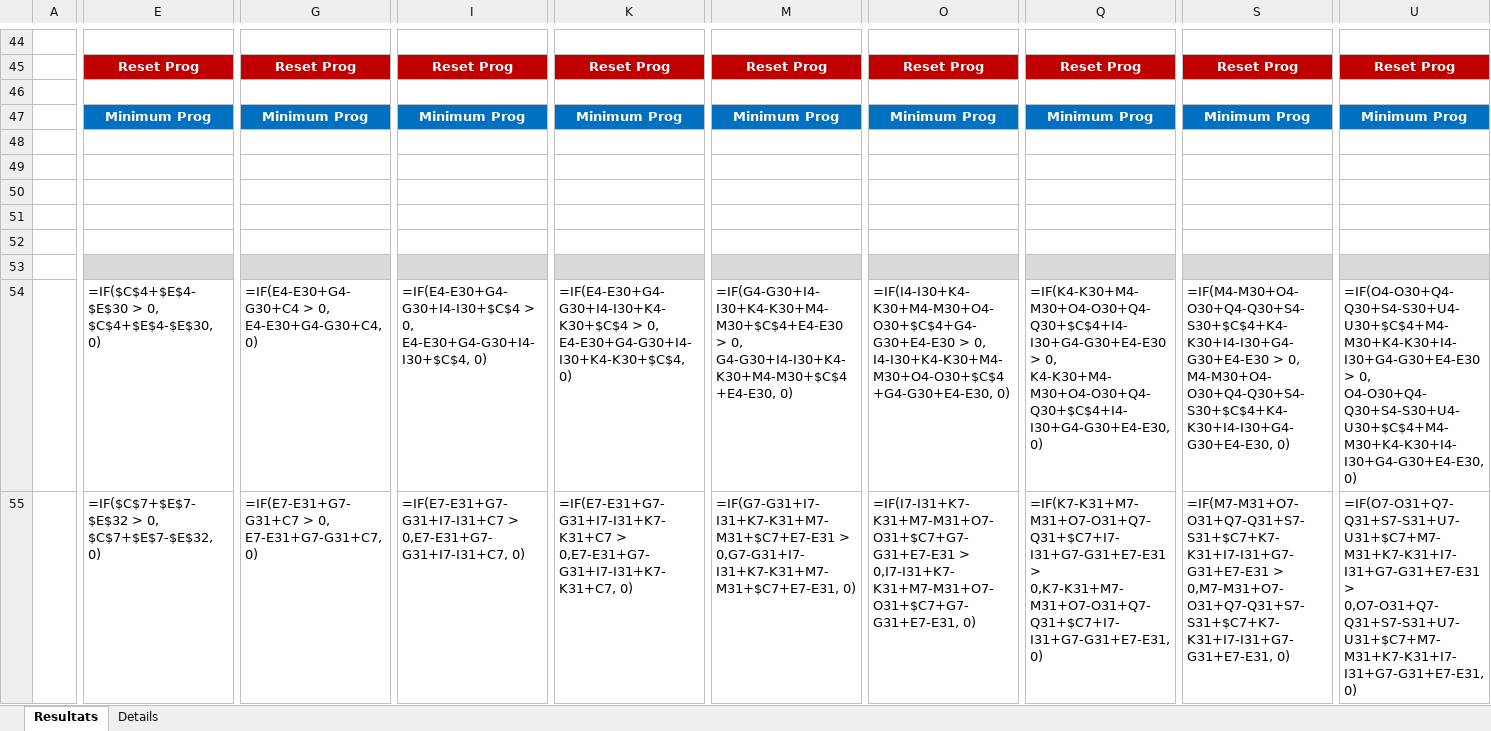
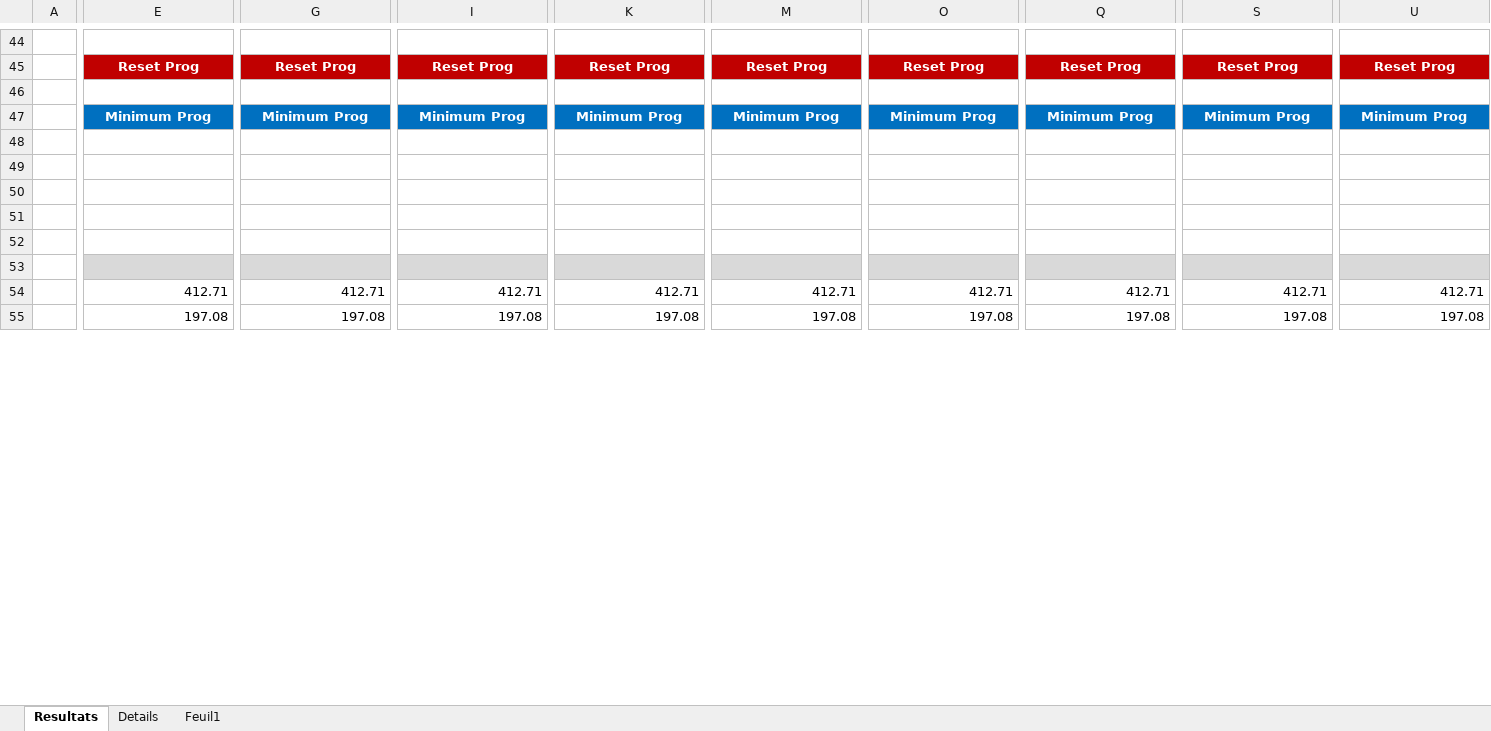
Before and after one commit to rafo66/AMCS_previsions_from_abaque, an Excel workbook: bots_previsions/semaine_postes/V1/OutputTemplate.xlsm, sheet Resultats, drawn as a sheet; only a part is shown, gaps mark what is left out; values as stored, in another font and other column widths than the file's, no borders; formulas without a stored value are shown as written; conditional formats not drawn; removed rows and columns are numbered as before the commit, all else as after; rows hold the shown columns only; the diff covers the shown part only; the diff names each change by its address in the sheet, - before the commit and + after, or states it on an @@ line.

Commit message:
Add files via upload

```diff
--- a/bots_previsions/semaine_postes/V1/OutputTemplate.xlsm (sheet Resultats)
+++ b/bots_previsions/semaine_postes/V1/OutputTemplate.xlsm (sheet Resultats)
+sheet tab: Feuil1
+row 49: (empty)
-row 52: (empty)
-E54: =IF($C$4+$E$4-$E$30 > 0, $C$4+$E$4-$E$30, 0)
+E54: 412.71
-G54: =IF(E4-E30+G4-G30+C4 > 0, E4-E30+G4-G30+C4, 0)
+G54: 412.71
-I54: =IF(E4-E30+G4-G30+I4-I30+$C$4 > 0, E4-E30+G4-G30+I4-I30+$C$4, 0)
+I54: 412.71
-K54: =IF(E4-E30+G4-G30+I4-I30+K4-K30+$C$4 > 0, E4-E30+G4-G30+I4-I30+K4-K30+$C$4, 0)
+K54: 412.71
-M54: =IF(G4-G30+I4-I30+K4-K30+M4-M30+$C$4+E4-E30 > 0, G4-G30+I4-I30+K4-K30+M4-M30+$C$4+E4-E30, 0)
+M54: 412.71
-O54: =IF(I4-I30+K4-K30+M4-M30+O4-O30+$C$4+G4-G30+E4-E30 > 0, I4-I30+K4-K30+M4-M30+O4-O30+$C$4+G4-G30+E4-E30, 0)
+O54: 412.71
-Q54: =IF(K4-K30+M4-M30+O4-O30+Q4-Q30+$C$4+I4-I30+G4-G30+E4-E30 > 0, K4-K30+M4-M30+O4-O30+Q4-Q30+$C$4+I4-I30+G4-G30+E4-E30, 0)
+Q54: 412.71
-S54: =IF(M4-M30+O4-O30+Q4-Q30+S4-S30+$C$4+K4-K30+I4-I30+G4-G30+E4-E30 > 0, M4-M30+O4-O30+Q4-Q30+S4-S30+$C$4+K4-K30+I4-I30+G4-G30+E4-E30, 0)
+S54: 412.71
-U54: =IF(O4-O30+Q4-Q30+S4-S30+U4-U30+$C$4+M4-M30+K4-K30+I4-I30+G4-G30+E4-E30 > 0, O4-O30+Q4-Q30+S4-S30+U4-U30+$C$4+M4-M30+K4-K30+I4-I30+G4-G30+E4-E30, 0)
+U54: 412.71
-E55: =IF($C$7+$E$7-$E$32 > 0, $C$7+$E$7-$E$32, 0)
+E55: 197.08
-G55: =IF(E7-E31+G7-G31+C7 > 0, E7-E31+G7-G31+C7, 0)
+G55: 197.08
-I55: =IF(E7-E31+G7-G31+I7-I31+C7 > 0,E7-E31+G7-G31+I7-I31+C7, 0)
+I55: 197.08
-K55: =IF(E7-E31+G7-G31+I7-I31+K7-K31+C7 > 0,E7-E31+G7-G31+I7-I31+K7-K31+C7, 0)
+K55: 197.08
-M55: =IF(G7-G31+I7-I31+K7-K31+M7-M31+$C7+E7-E31 > 0,G7-G31+I7-I31+K7-K31+M7-M31+$C7+E7-E31, 0)
+M55: 197.08
-O55: =IF(I7-I31+K7-K31+M7-M31+O7-O31+$C7+G7-G31+E7-E31 > 0,I7-I31+K7-K31+M7-M31+O7-O31+$C7+G7-G31+E7-E31, 0)
+O55: 197.08
-Q55: =IF(K7-K31+M7-M31+O7-O31+Q7-Q31+$C7+I7-I31+G7-G31+E7-E31 > 0,K7-K31+M7-M31+O7-O31+Q7-Q31+$C7+I7-I31+G7-G31+E7-E31, 0)
+Q55: 197.08
-S55: =IF(M7-M31+O7-O31+Q7-Q31+S7-S31+$C7+K7-K31+I7-I31+G7-G31+E7-E31 > 0,M7-M31+O7-O31+Q7-Q31+S7-S31+$C7+K7-K31+I7-I31+G7-G31+E7-E31, 0)
+S55: 197.08
-U55: =IF(O7-O31+Q7-Q31+S7-S31+U7-U31+$C7+M7-M31+K7-K31+I7-I31+G7-G31+E7-E31 > 0,O7-O31+Q7-Q31+S7-S31+U7-U31+$C7+M7-M31+K7-K31+I7-I31+G7-G31+E7-E31, 0)
+U55: 197.08
```
Also changed, not shown: 19 added rows, 19 removed rows, 126 edited cells and cell formats elsewhere in this sheet, formulas that keep their value.
